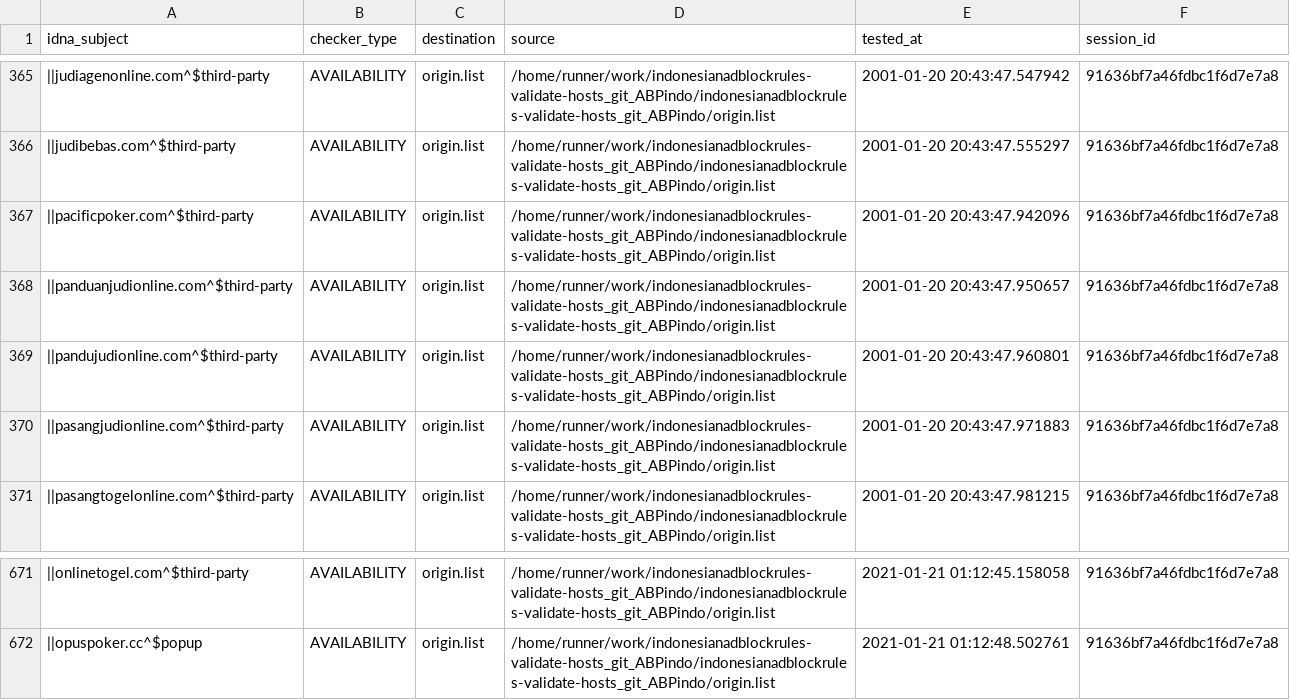
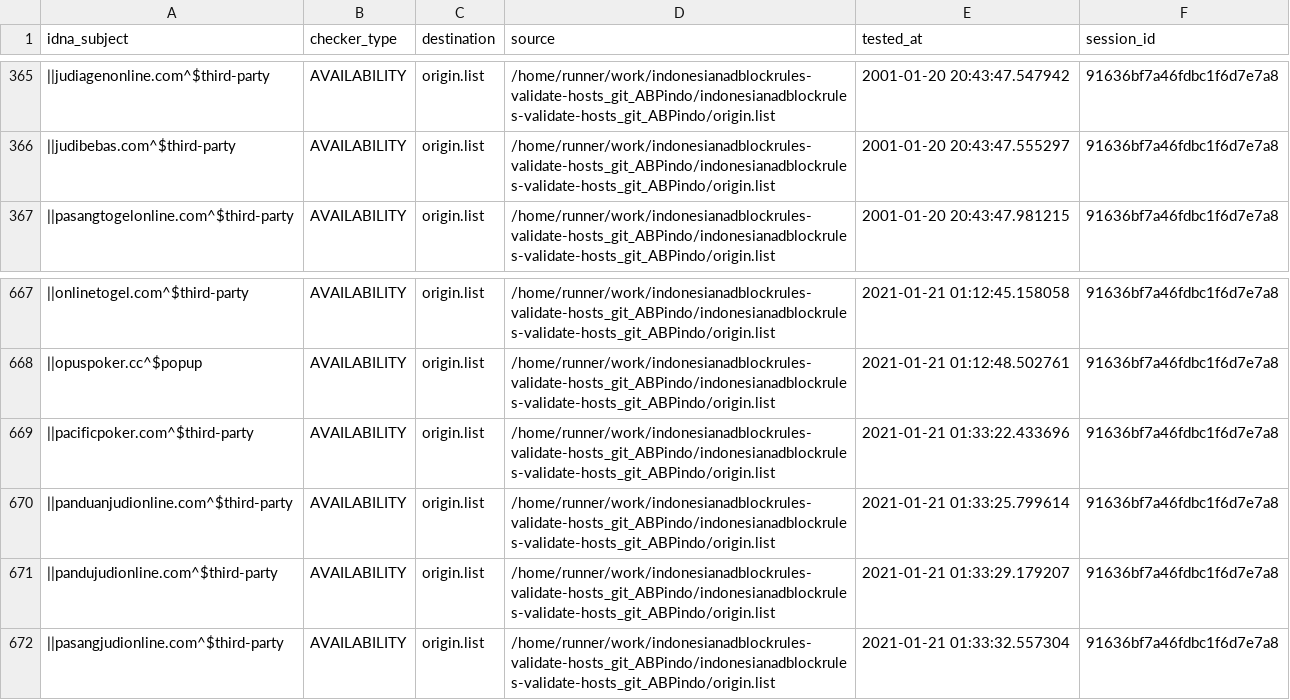
Before and after one commit to dead-hosts/indonesianadblockrules-validate-hosts_git_ABPindo, a CSV file: output/origin.list/continue.csv, drawn as a sheet; only a part is shown, gaps mark what is left out; removed rows and columns are numbered as before the commit, all else as after; the diff names each change by its address in the sheet, - before the commit and + after, or states it on an @@ line.

```diff
--- a/output/origin.list/continue.csv
+++ b/output/origin.list/continue.csv
-row 367: ||pacificpoker.com^$third-party | AVAILABILITY | origin.list | /home/runner/work/indonesianadblockrules-validate-hosts_git_ABPindo/indonesianadblockrules-validate-hosts_git_ABPindo/origin.list | 2001-01-20 20:43:47.942096 | 91636bf7a46fdbc1f6d7e7a8
-row 368: ||panduanjudionline.com^$third-party | AVAILABILITY | origin.list | /home/runner/work/indonesianadblockrules-validate-hosts_git_ABPindo/indonesianadblockrules-validate-hosts_git_ABPindo/origin.list | 2001-01-20 20:43:47.950657 | 91636bf7a46fdbc1f6d7e7a8
-row 369: ||pandujudionline.com^$third-party | AVAILABILITY | origin.list | /home/runner/work/indonesianadblockrules-validate-hosts_git_ABPindo/indonesianadblockrules-validate-hosts_git_ABPindo/origin.list | 2001-01-20 20:43:47.960801 | 91636bf7a46fdbc1f6d7e7a8
-row 370: ||pasangjudionline.com^$third-party | AVAILABILITY | origin.list | /home/runner/work/indonesianadblockrules-validate-hosts_git_ABPindo/indonesianadblockrules-validate-hosts_git_ABPindo/origin.list | 2001-01-20 20:43:47.971883 | 91636bf7a46fdbc1f6d7e7a8
+row 669: ||pacificpoker.com^$third-party | AVAILABILITY | origin.list | /home/runner/work/indonesianadblockrules-validate-hosts_git_ABPindo/indonesianadblockrules-validate-hosts_git_ABPindo/origin.list | 2021-01-21 01:33:22.433696 | 91636bf7a46fdbc1f6d7e7a8
+row 670: ||panduanjudionline.com^$third-party | AVAILABILITY | origin.list | /home/runner/work/indonesianadblockrules-validate-hosts_git_ABPindo/indonesianadblockrules-validate-hosts_git_ABPindo/origin.list | 2021-01-21 01:33:25.799614 | 91636bf7a46fdbc1f6d7e7a8
+row 671: ||pandujudionline.com^$third-party | AVAILABILITY | origin.list | /home/runner/work/indonesianadblockrules-validate-hosts_git_ABPindo/indonesianadblockrules-validate-hosts_git_ABPindo/origin.list | 2021-01-21 01:33:29.179207 | 91636bf7a46fdbc1f6d7e7a8
+row 672: ||pasangjudionline.com^$third-party | AVAILABILITY | origin.list | /home/runner/work/indonesianadblockrules-validate-hosts_git_ABPindo/indonesianadblockrules-validate-hosts_git_ABPindo/origin.list | 2021-01-21 01:33:32.557304 | 91636bf7a46fdbc1f6d7e7a8
```
Also changed, not shown: .pyfunceble/inactive.csv, 6 other files.
